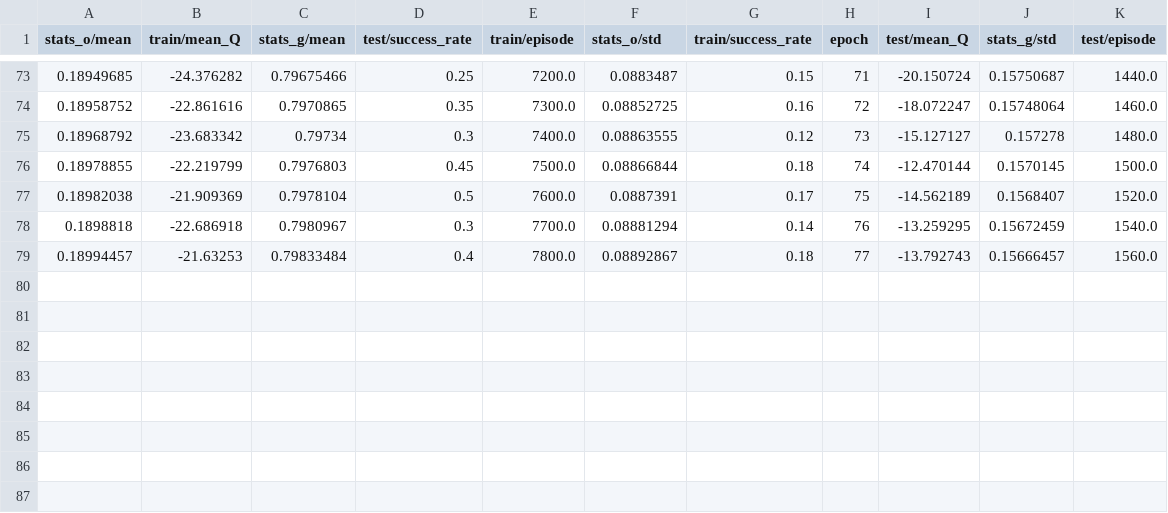
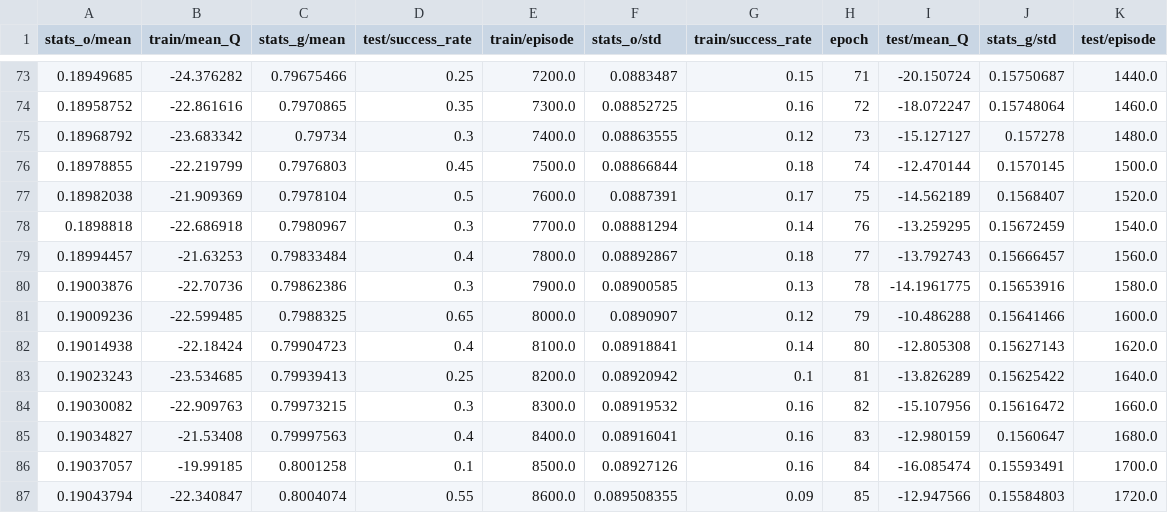
Before and after one commit to nitish-kulkarni/Automatic-Hindsight-Experience-Replay, a CSV file: logs/FetchSlide_best_k_gg_20_n200/progress.csv, drawn as a sheet; only a part is shown, gaps mark what is left out.

```diff
--- a/logs/FetchSlide_best_k_gg_20_n200/progress.csv
+++ b/logs/FetchSlide_best_k_gg_20_n200/progress.csv
@@ -79 +79,9 @@ stats_o/mean,train/mean_Q,stats_g/mean,test/success_rate,train/episode,stats_o/s
 0.18994457,-21.63253,0.79833484,0.4,7800.0,0.08892867,0.18,77,-13.792743,0.15666457,1560.0
+0.19003876,-22.70736,0.79862386,0.3,7900.0,0.08900585,0.13,78,-14.1961775,0.15653916,1580.0
+0.19009236,-22.599485,0.7988325,0.65,8000.0,0.0890907,0.12,79,-10.486288,0.15641466,1600.0
+0.19014938,-22.18424,0.79904723,0.4,8100.0,0.08918841,0.14,80,-12.805308,0.15627143,1620.0
+0.19023243,-23.534685,0.79939413,0.25,8200.0,0.08920942,0.1,81,-13.826289,0.15625422,1640.0
+0.19030082,-22.909763,0.79973215,0.3,8300.0,0.08919532,0.16,82,-15.107956,0.15616472,1660.0
+0.19034827,-21.53408,0.79997563,0.4,8400.0,0.08916041,0.16,83,-12.980159,0.1560647,1680.0
+0.19037057,-19.99185,0.8001258,0.1,8500.0,0.08927126,0.16,84,-16.085474,0.15593491,1700.0
+0.19043794,-22.340847,0.8004074,0.55,8600.0,0.089508355,0.09,85,-12.947566,0.15584803,1720.0
```
Also changed, not shown: 50 other files.
